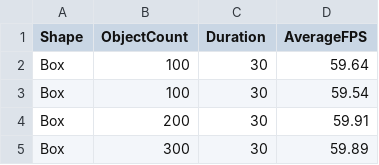
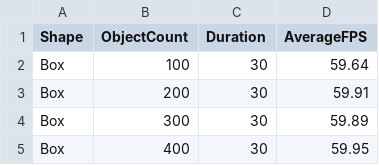
Before and after one commit to anca6/advanced-tools-collision-eval, a CSV file: unity/collision-eval.unity/Assets/Data/Box_results.csv, drawn as a sheet; only a part is shown; the shorter side is filled out with more unchanged rows; the diff names each change by its address in the sheet, - before the commit and + after, or states it on an @@ line.

Commit message:
Final box collider data chart

```diff
--- a/unity/collision-eval.unity/Assets/Data/Box_results.csv
+++ b/unity/collision-eval.unity/Assets/Data/Box_results.csv
-row 3: Box | 100 | 30 | 59.54
```
